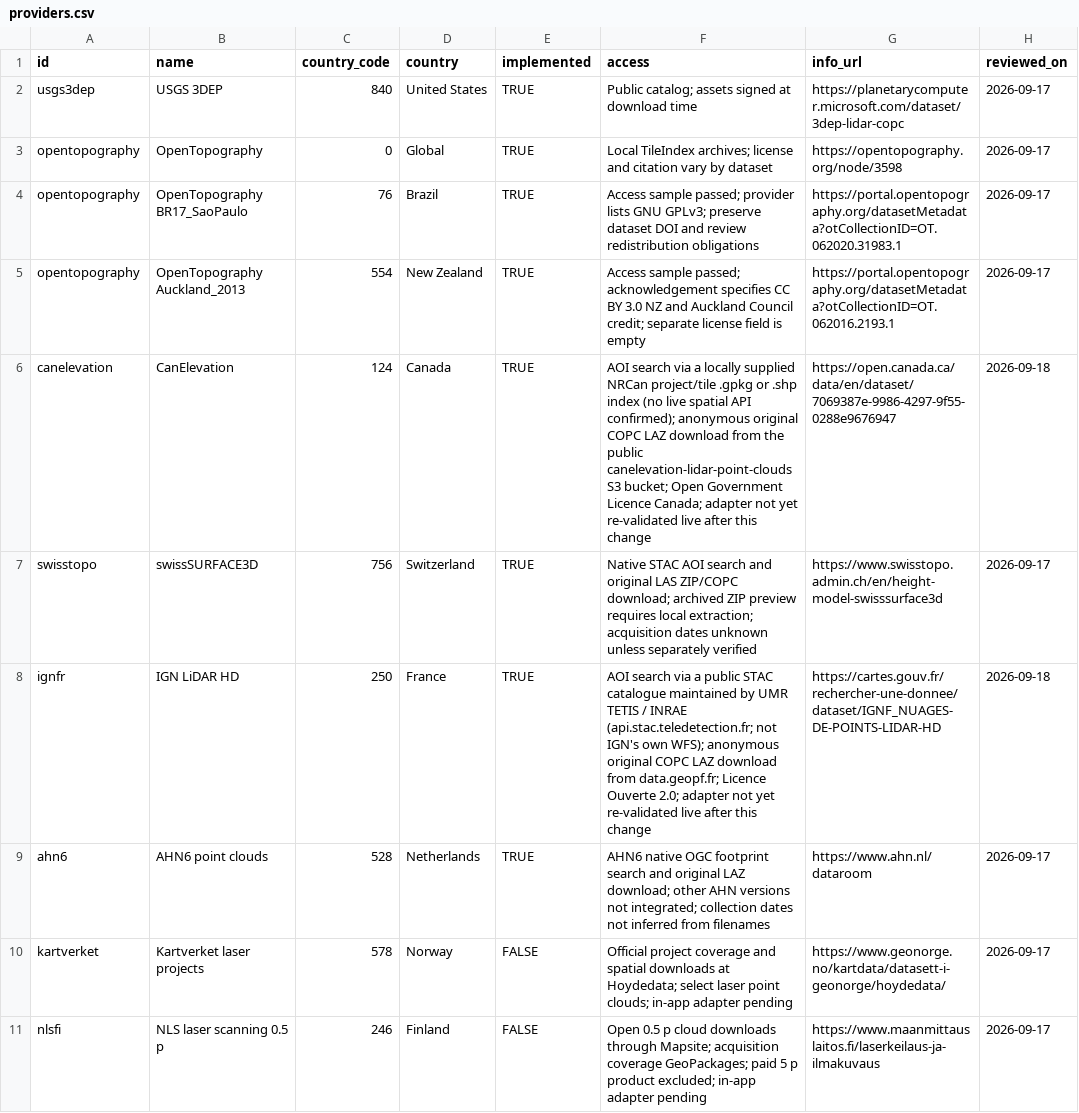
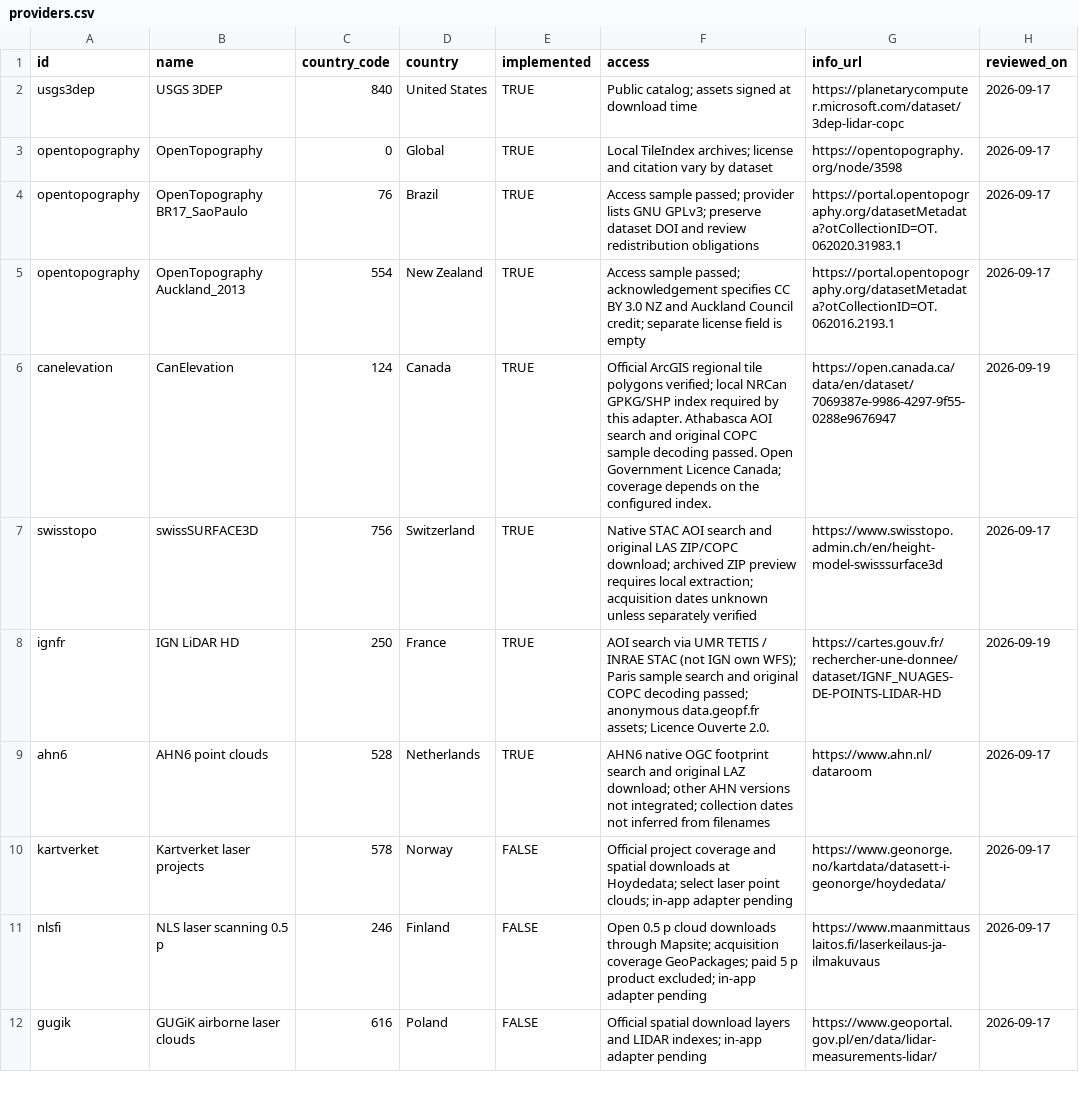
Before and after one commit to Cesarito2021/als_downloader, a CSV file: inst/extdata/providers.csv, drawn as a sheet; only a part is shown; the shorter side is filled out with more unchanged rows.

Commit message:
Show regional index coverage and verify international source samples

```diff
--- a/inst/extdata/providers.csv
+++ b/inst/extdata/providers.csv
@@ -5,5 +5,5 @@ opentopography,OpenTopography BR17_SaoPaulo,76,Brazil,TRUE,Access sample passed;
 opentopography,OpenTopography Auckland_2013,554,New Zealand,TRUE,Access sample passed; acknowledgement specifies CC BY 3.0 NZ and Auckland Council credit; separate license field is empty,https://portal.opentopography.org/datasetMetadata?otCollectionID=OT.062016.2193.1,2026-09-17
-canelevation,CanElevation,124,Canada,TRUE,AOI search via a locally supplied NRCan project/tile .gpkg or .shp index (no live spatial API confirmed); anonymous original COPC LAZ download from the public canelevation-lidar-point-clouds S3 bucket; Open Government Licence Canada; adapter not yet re-validated live after this change,https://open.canada.ca/data/en/dataset/7069387e-9986-4297-9f55-0288e9676947,2026-09-18
+canelevation,CanElevation,124,Canada,TRUE,Official ArcGIS regional tile polygons verified; local NRCan GPKG/SHP index required by this adapter. Athabasca AOI search and original COPC sample decoding passed. Open Government Licence Canada; coverage depends on the configured index.,https://open.canada.ca/data/en/dataset/7069387e-9986-4297-9f55-0288e9676947,2026-09-19
 swisstopo,swissSURFACE3D,756,Switzerland,TRUE,Native STAC AOI search and original LAS ZIP/COPC download; archived ZIP preview requires local extraction; acquisition dates unknown unless separately verified,https://www.swisstopo.admin.ch/en/height-model-swisssurface3d,2026-09-17
-ignfr,IGN LiDAR HD,250,France,TRUE,AOI search via a public STAC catalogue maintained by UMR TETIS / INRAE (api.stac.teledetection.fr; not IGN's own WFS); anonymous original COPC LAZ download from data.geopf.fr; Licence Ouverte 2.0; adapter not yet re-validated live after this change,https://cartes.gouv.fr/rechercher-une-donnee/dataset/IGNF_NUAGES-DE-POINTS-LIDAR-HD,2026-09-18
+ignfr,IGN LiDAR HD,250,France,TRUE,AOI search via UMR TETIS / INRAE STAC (not IGN own WFS); Paris sample search and original COPC decoding passed; anonymous data.geopf.fr assets; Licence Ouverte 2.0.,https://cartes.gouv.fr/rechercher-une-donnee/dataset/IGNF_NUAGES-DE-POINTS-LIDAR-HD,2026-09-19
 ahn6,AHN6 point clouds,528,Netherlands,TRUE,AHN6 native OGC footprint search and original LAZ download; other AHN versions not integrated; collection dates not inferred from filenames,https://www.ahn.nl/dataroom,2026-09-17
```
Also changed, not shown: 11 other files.
